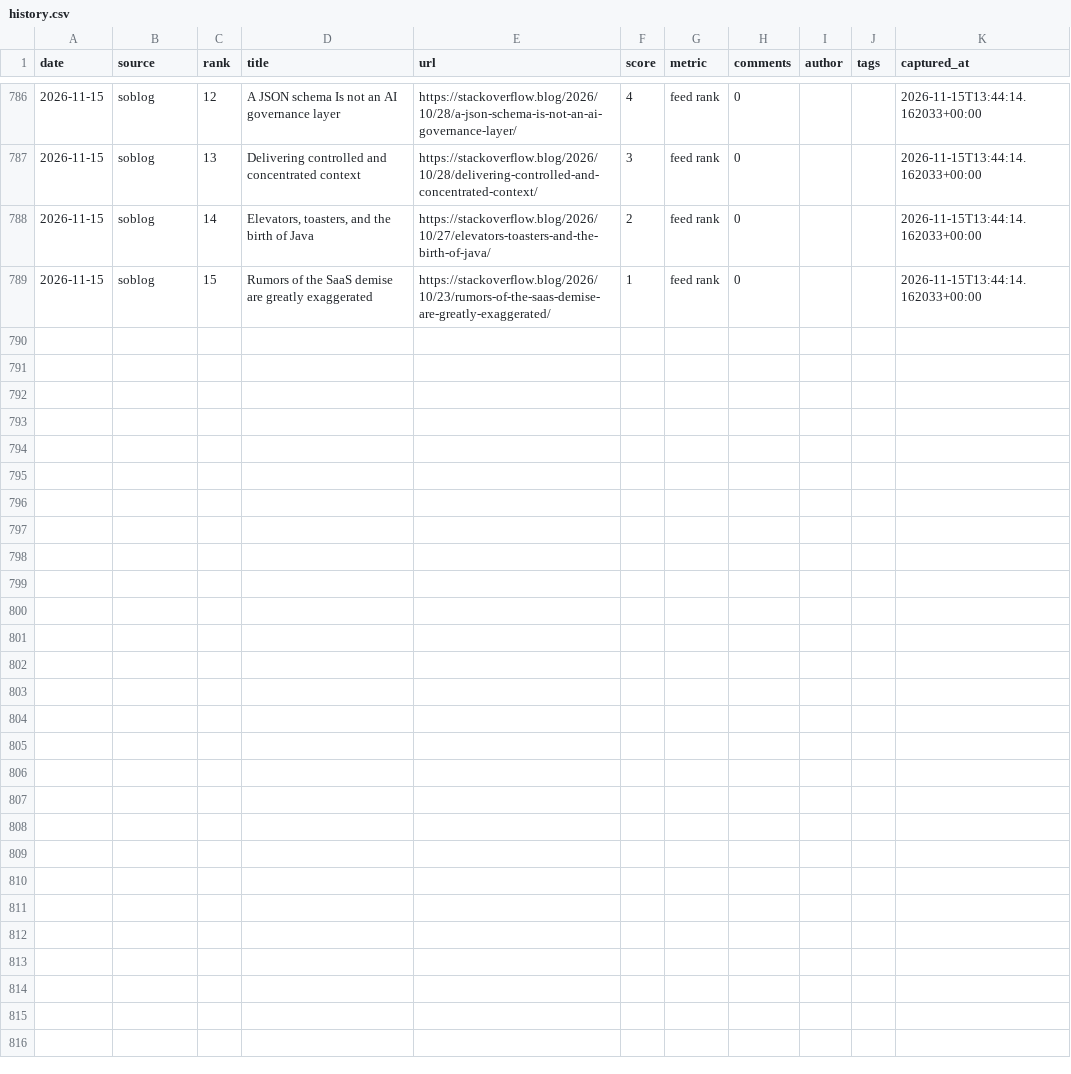
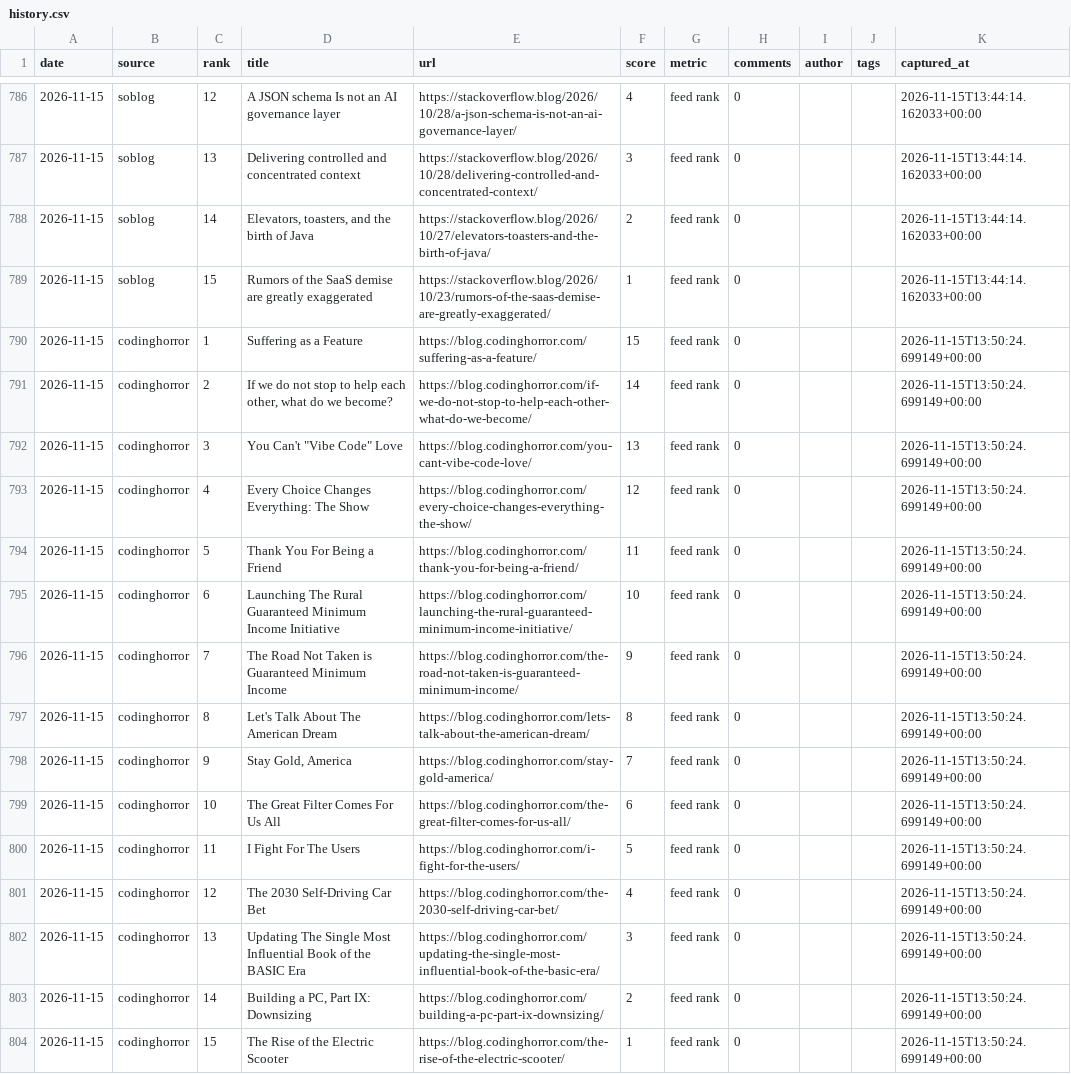
Before and after one commit to zalize-com/trendscope, a CSV file: data/history.csv, drawn as a sheet; only a part is shown, gaps mark what is left out; the diff names each change by its address in the sheet, - before the commit and + after, or states it on an @@ line.

```diff
--- a/data/history.csv
+++ b/data/history.csv
+row 790: 2026-11-15 | codinghorror | 1 | Suffering as a Feature | https://blog.codinghorror.com/suffering-as-a-feature/ | 15 | feed rank | 0 |  |  | 2026-11-15T13:50:24.699149+00:00
+row 791: 2026-11-15 | codinghorror | 2 | If we do not stop to help each other, what do we become? | https://blog.codinghorror.com/if-we-do-not-stop-to-help-each-other-what-do-we-become/ | 14 | feed rank | 0 |  |  | 2026-11-15T13:50:24.699149+00:00
+row 792: 2026-11-15 | codinghorror | 3 | You Can't "Vibe Code" Love | https://blog.codinghorror.com/you-cant-vibe-code-love/ | 13 | feed rank | 0 |  |  | 2026-11-15T13:50:24.699149+00:00
+row 793: 2026-11-15 | codinghorror | 4 | Every Choice Changes Everything: The Show | https://blog.codinghorror.com/every-choice-changes-everything-the-show/ | 12 | feed rank | 0 |  |  | 2026-11-15T13:50:24.699149+00:00
+row 794: 2026-11-15 | codinghorror | 5 | Thank You For Being a Friend | https://blog.codinghorror.com/thank-you-for-being-a-friend/ | 11 | feed rank | 0 |  |  | 2026-11-15T13:50:24.699149+00:00
+row 795: 2026-11-15 | codinghorror | 6 | Launching The Rural Guaranteed Minimum Income Initiative | https://blog.codinghorror.com/launching-the-rural-guaranteed-minimum-income-initiative/ | 10 | feed rank | 0 |  |  | 2026-11-15T13:50:24.699149+00:00
+row 796: 2026-11-15 | codinghorror | 7 | The Road Not Taken is Guaranteed Minimum Income | https://blog.codinghorror.com/the-road-not-taken-is-guaranteed-minimum-income/ | 9 | feed rank | 0 |  |  | 2026-11-15T13:50:24.699149+00:00
+row 797: 2026-11-15 | codinghorror | 8 | Let's Talk About The American Dream | https://blog.codinghorror.com/lets-talk-about-the-american-dream/ | 8 | feed rank | 0 |  |  | 2026-11-15T13:50:24.699149+00:00
+row 798: 2026-11-15 | codinghorror | 9 | Stay Gold, America | https://blog.codinghorror.com/stay-gold-america/ | 7 | feed rank | 0 |  |  | 2026-11-15T13:50:24.699149+00:00
+row 799: 2026-11-15 | codinghorror | 10 | The Great Filter Comes For Us All | https://blog.codinghorror.com/the-great-filter-comes-for-us-all/ | 6 | feed rank | 0 |  |  | 2026-11-15T13:50:24.699149+00:00
+row 800: 2026-11-15 | codinghorror | 11 | I Fight For The Users | https://blog.codinghorror.com/i-fight-for-the-users/ | 5 | feed rank | 0 |  |  | 2026-11-15T13:50:24.699149+00:00
+row 801: 2026-11-15 | codinghorror | 12 | The 2030 Self-Driving Car Bet | https://blog.codinghorror.com/the-2030-self-driving-car-bet/ | 4 | feed rank | 0 |  |  | 2026-11-15T13:50:24.699149+00:00
+row 802: 2026-11-15 | codinghorror | 13 | Updating The Single Most Influential Book of the BASIC Era | https://blog.codinghorror.com/updating-the-single-most-influential-book-of-the-basic-era/ | 3 | feed rank | 0 |  |  | 2026-11-15T13:50:24.699149+00:00
+row 803: 2026-11-15 | codinghorror | 14 | Building a PC, Part IX: Downsizing | https://blog.codinghorror.com/building-a-pc-part-ix-downsizing/ | 2 | feed rank | 0 |  |  | 2026-11-15T13:50:24.699149+00:00
+row 804: 2026-11-15 | codinghorror | 15 | The Rise of the Electric Scooter | https://blog.codinghorror.com/the-rise-of-the-electric-scooter/ | 1 | feed rank | 0 |  |  | 2026-11-15T13:50:24.699149+00:00
```
Also changed, not shown: data/daily/2026-11-15.csv, data/health-log.csv, 30 other files.
